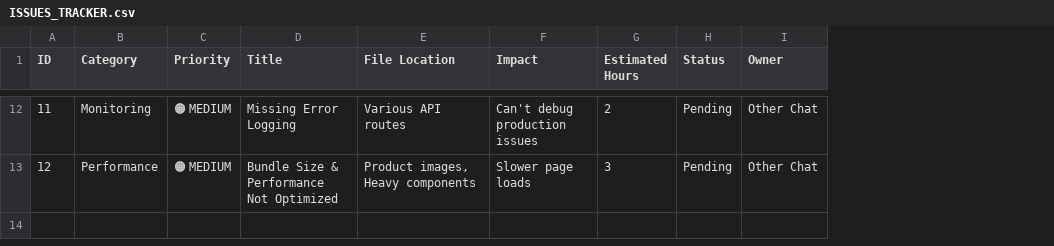
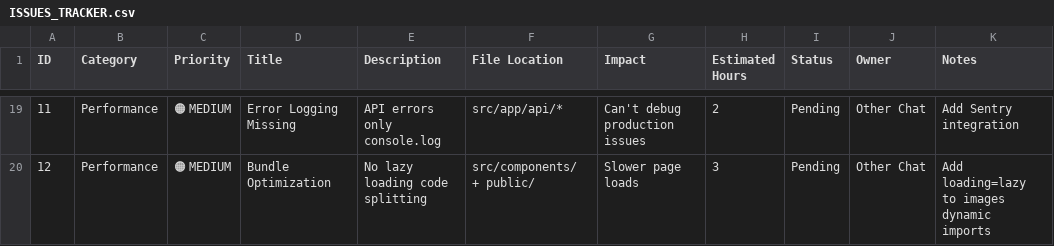
Before and after one commit to lennhodes-debug/gameshop-pokemon, a CSV file: ISSUES_TRACKER.csv, drawn as a sheet; only a part is shown, gaps mark what is left out; addresses are those after the commit; the diff covers the shown part only; the diff names each change by its address in the sheet, - before the commit and + after, or states it on an @@ line.

```diff
--- a/ISSUES_TRACKER.csv
+++ b/ISSUES_TRACKER.csv
+column E (Description), rows 19-20: API errors only console.log | No lazy loading code splitting
+column K (Notes), rows 19-20: Add Sentry integration | Add loading=lazy to images dynamic imports
-B19 (Category): Monitoring
+B19 (Category): Performance
-D19 (Title): Missing Error Logging
+D19 (Title): Error Logging Missing
-F19 (File Location): Various API routes
+F19 (File Location): src/app/api/*
-D20 (Title): Bundle Size & Performance Not Optimized
+D20 (Title): Bundle Optimization
-F20 (File Location): Product images, Heavy components
+F20 (File Location): src/components/ + public/
```
Also changed, not shown: 7 added rows and 37 edited cells elsewhere in this file.
